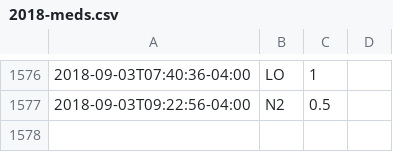
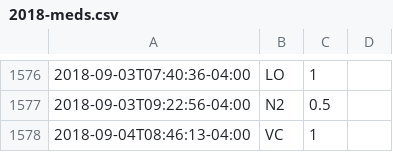
Before and after one commit to gmkarl/todo, a CSV file: Routine/meds/2018-meds.csv, drawn as a sheet; only a part is shown, gaps mark what is left out; the diff names each change by its address in the sheet, - before the commit and + after, or states it on an @@ line.

```diff
--- a/Routine/meds/2018-meds.csv
+++ b/Routine/meds/2018-meds.csv
+row 1578: 2018-09-04T08:46:13-04:00 | VC | 1
```
Also changed, not shown: Routine/ttrack/time_details.csv.
